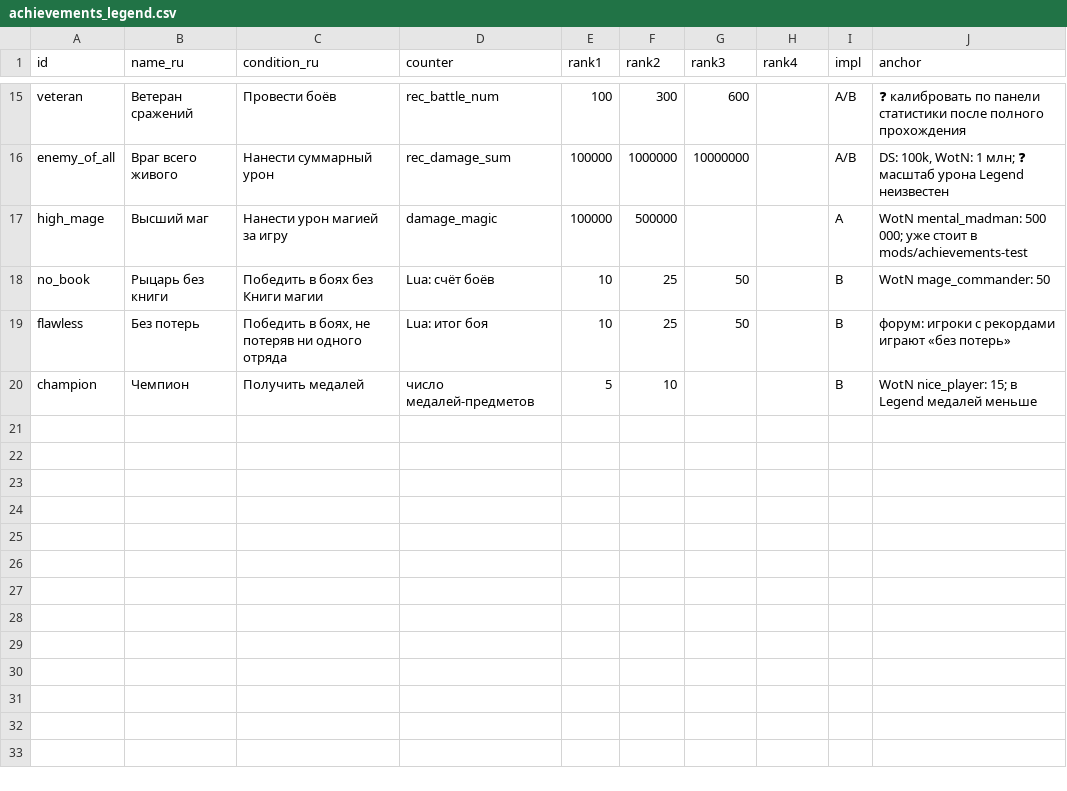
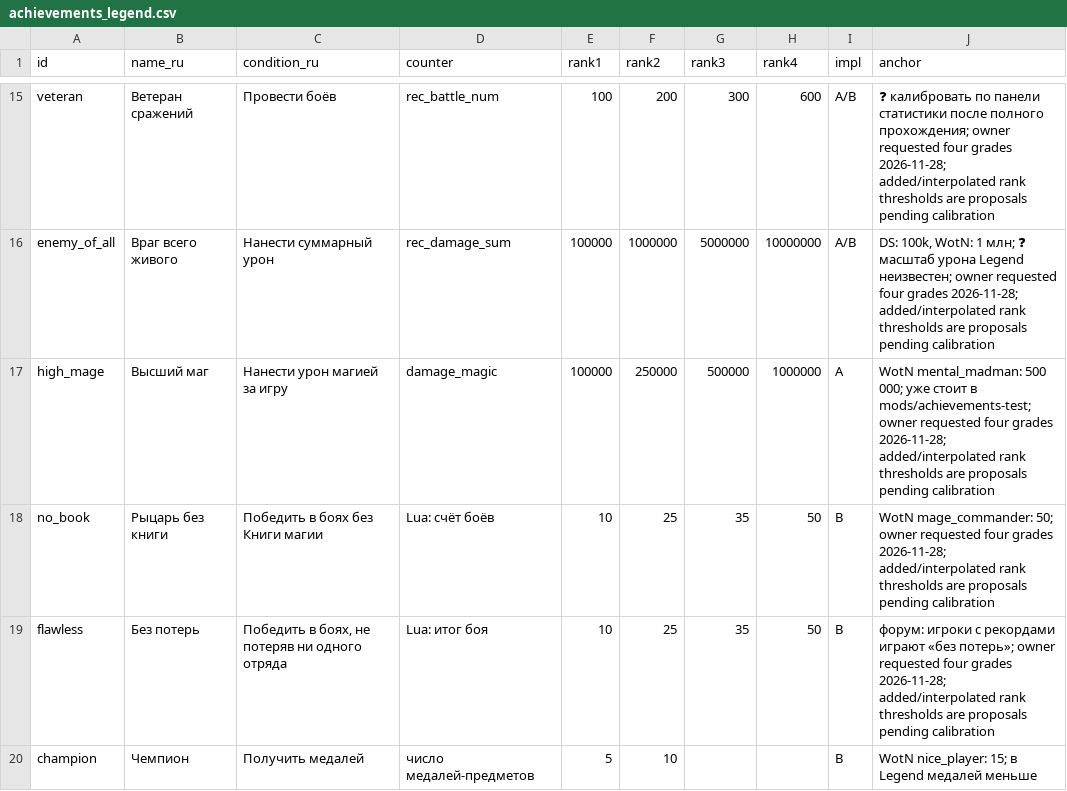
Before and after one commit to vlsek/KB_2026, a CSV file: docs/achievements_legend.csv, drawn as a sheet; only a part is shown, gaps mark what is left out; the diff covers the shown part only; the diff names each change by its address in the sheet, - before the commit and + after, or states it on an @@ line.

Commit message:
design: give all medal families four grades

```diff
--- a/docs/achievements_legend.csv
+++ b/docs/achievements_legend.csv
-F15 (rank2): 300
+F15 (rank2): 200
-G15 (rank3): 600
+G15 (rank3): 300
-H15 (rank4): (empty)
+H15 (rank4): 600
-J15 (anchor): …после полного прохождения
+J15 (anchor): …после полного прохождения; owner requested four grades 2026-11-28; added/interpolated rank thresholds are proposals pending calibration
-G16 (rank3): 10000000
+G16 (rank3): 5000000
-H16 (rank4): (empty)
+H16 (rank4): 10000000
-J16 (anchor): …урона Legend неизвестен
+J16 (anchor): …урона Legend неизвестен; owner requested four grades 2026-11-28; added/interpolated rank thresholds are proposals pending calibration
-F17 (rank2): 500000
+F17 (rank2): 250000
-G17 (rank3): (empty)
+G17 (rank3): 500000
-H17 (rank4): (empty)
+H17 (rank4): 1000000
-J17 (anchor): …стоит в mods/achievements-test
+J17 (anchor): …стоит в mods/achievements-test; owner requested four grades 2026-11-28; added/interpolated rank thresholds are proposals pending calibration
-G18:G19 (rank3): 50
+G18:G19 (rank3): 35
-H18:H19 (rank4): (empty)
+H18:H19 (rank4): 50
-J18 (anchor): WotN mage_commander: 50
+J18 (anchor): WotN mage_commander: 50; owner requested four grades 2026-11-28; added/interpolated rank thresholds are proposals pending calibration
-J19 (anchor): …играют «без потерь»
+J19 (anchor): …играют «без потерь»; owner requested four grades 2026-11-28; added/interpolated rank thresholds are proposals pending calibration
```
Also changed, not shown: 36 edited cells elsewhere in this file.
